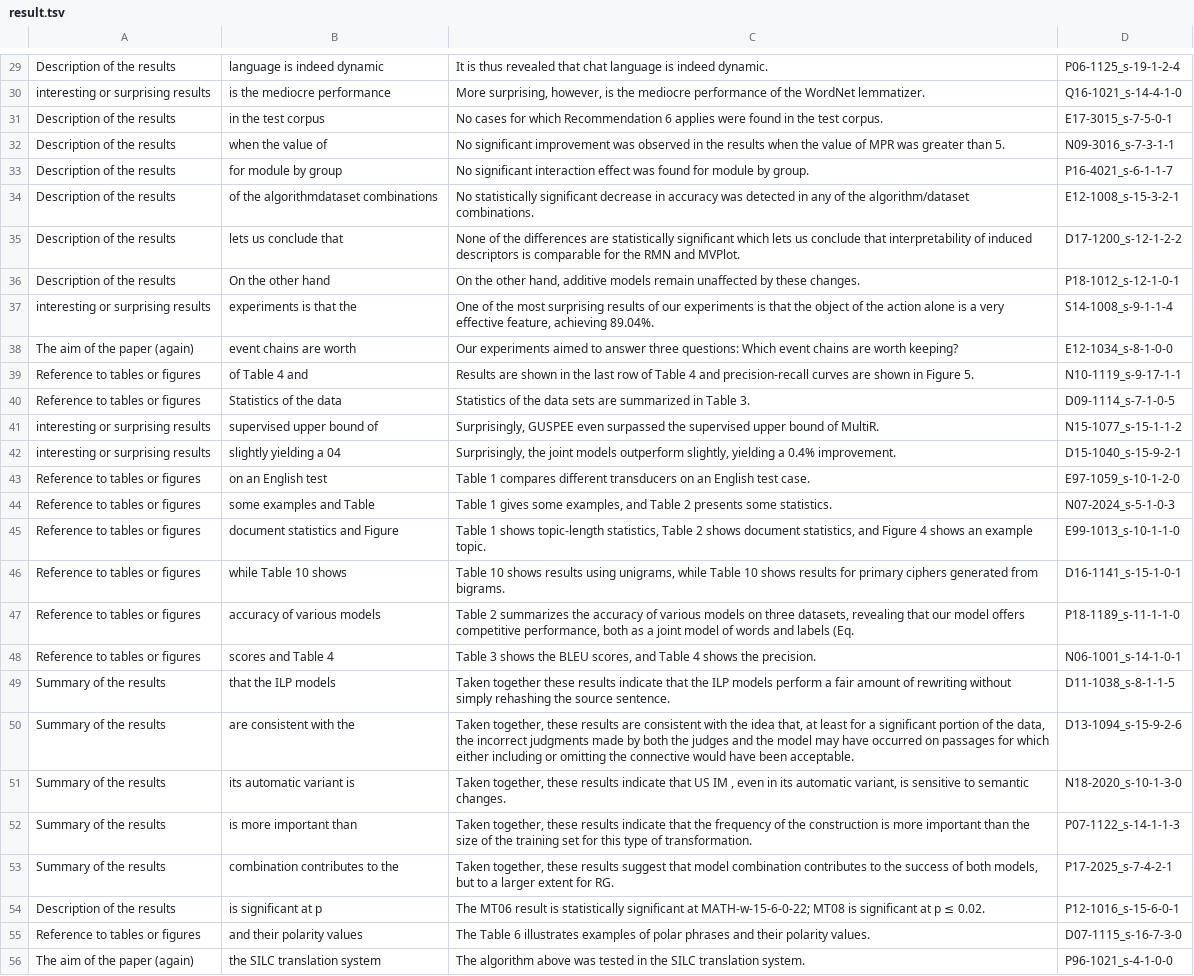
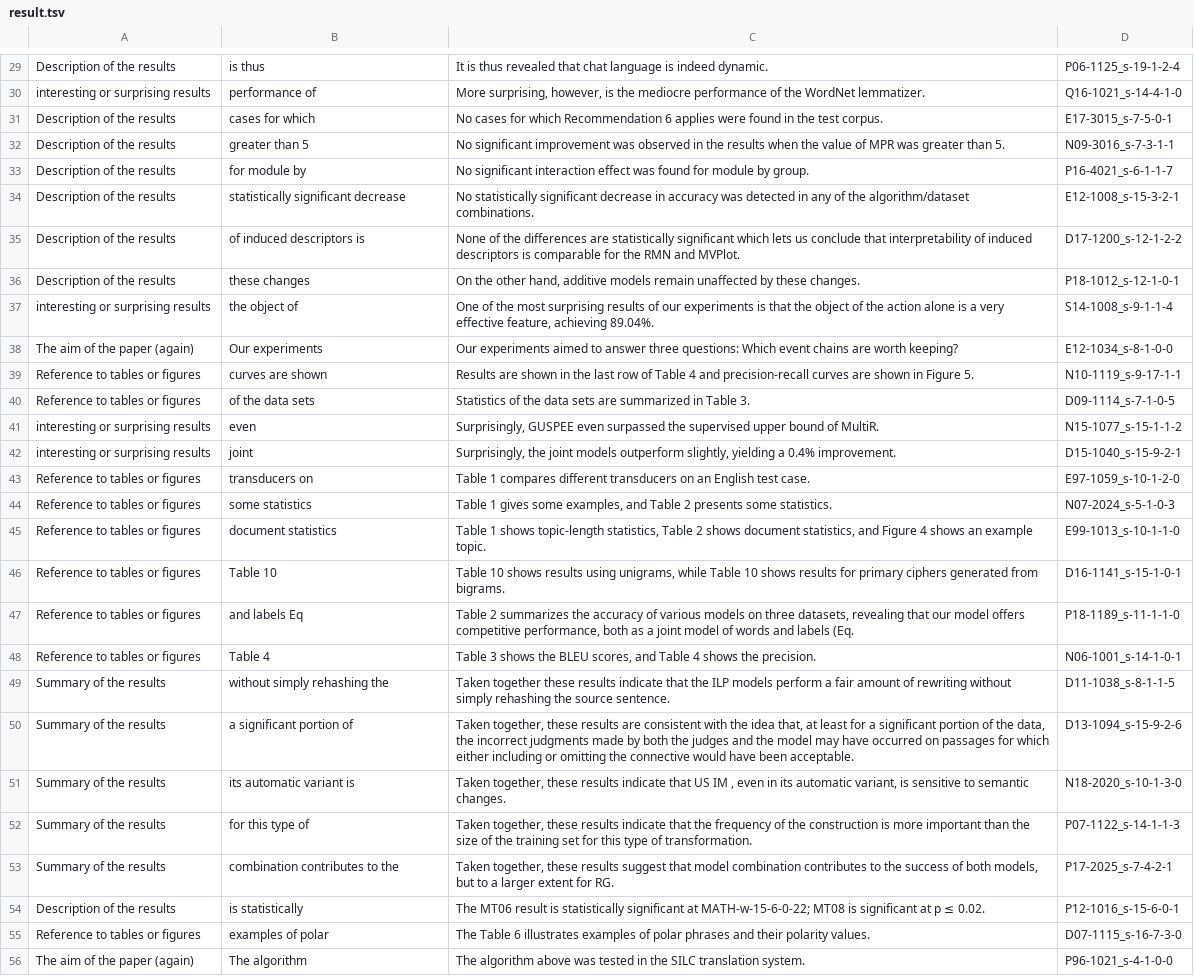
Before and after one commit to Alab-NII/FECFevalDataset, a TSV file: sentences_random/result.tsv, drawn as a sheet; only a part is shown, gaps mark what is left out; the diff covers the shown part only; the diff names each change by its address in the sheet, - before the commit and + after, or states it on an @@ line.

```diff
--- a/sentences_random/result.tsv
+++ b/sentences_random/result.tsv
-B29: language is indeed dynamic
+B29: is thus
-B30: is the mediocre performance
+B30: performance of
-B31: in the test corpus
+B31: cases for which
-B32: when the value of
+B32: greater than 5
-B33: for module by group
+B33: for module by
-B34: of the algorithmdataset combinations
+B34: statistically significant decrease
-B35: lets us conclude that
+B35: of induced descriptors is
-B36: On the other hand
+B36: these changes
-B37: experiments is that the
+B37: the object of
-B38: event chains are worth
+B38: Our experiments
-B39: of Table 4 and
+B39: curves are shown
-B40: Statistics of the data
+B40: of the data sets
-B41: supervised upper bound of
+B41: even
-B42: slightly yielding a 04
+B42: joint
-B43: on an English test
+B43: transducers on
-B44: some examples and Table
+B44: some statistics
-B45: document statistics and Figure
+B45: document statistics
-B46: while Table 10 shows
+B46: Table 10
-B47: accuracy of various models
+B47: and labels Eq
-B48: scores and Table 4
+B48: Table 4
-B49: that the ILP models
+B49: without simply rehashing the
-B50: are consistent with the
+B50: a significant portion of
-B52: is more important than
+B52: for this type of
-B54: is significant at p
+B54: is statistically
-B55: and their polarity values
+B55: examples of polar
-B56: the SILC translation system
+B56: The algorithm
```
Also changed, not shown: 79 edited cells elsewhere in this file, sentences_random/background.tsv, sentences_random/discussion.tsv, 2 other files.
